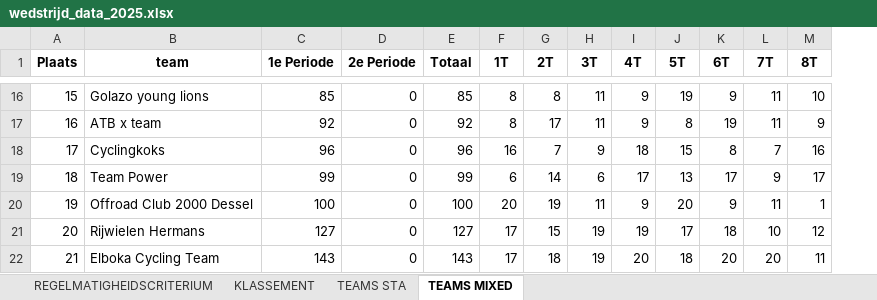
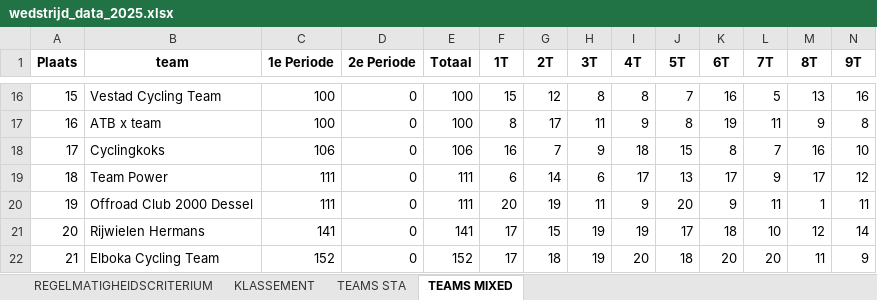
Before and after one commit to JustSeppe14/atb, an Excel workbook: wedstrijd_data_2025.xlsx, sheet TEAMS MIXED, drawn as a sheet; only a part is shown, gaps mark what is left out; values as stored, in another font and other column widths than the file's, no borders; the diff covers the shown part only; the diff names each change by its address in the sheet, - before the commit and + after, or states it on an @@ line.

```diff
--- a/wedstrijd_data_2025.xlsx (sheet TEAMS MIXED)
+++ b/wedstrijd_data_2025.xlsx (sheet TEAMS MIXED)
+column N (9T), rows 16-22: 16 | 8 | 10 | 12 | 11 | 14 | 9
-B16 (team): Golazo young lions
+B16 (team): Vestad Cycling Team
-C16 (1e Periode): 85
+C16 (1e Periode): 100
-E16 (Totaal): 85
+E16 (Totaal): 100
-F16 (1T): 8
+F16 (1T): 15
-G16 (2T): 8
+G16 (2T): 12
-H16 (3T): 11
+H16 (3T): 8
-I16 (4T): 9
+I16 (4T): 8
-J16 (5T): 19
+J16 (5T): 7
-K16 (6T): 9
+K16 (6T): 16
-L16 (7T): 11
+L16 (7T): 5
-M16 (8T): 10
+M16 (8T): 13
-C17 (1e Periode): 92
+C17 (1e Periode): 100
-E17 (Totaal): 92
+E17 (Totaal): 100
-C18 (1e Periode): 96
+C18 (1e Periode): 106
-E18 (Totaal): 96
+E18 (Totaal): 106
-C19 (1e Periode): 99
+C19 (1e Periode): 111
-E19 (Totaal): 99
+E19 (Totaal): 111
-C20 (1e Periode): 100
+C20 (1e Periode): 111
-E20 (Totaal): 100
+E20 (Totaal): 111
-C21 (1e Periode): 127
+C21 (1e Periode): 141
-E21 (Totaal): 127
+E21 (Totaal): 141
-C22 (1e Periode): 143
+C22 (1e Periode): 152
-E22 (Totaal): 143
+E22 (Totaal): 152
```
Also changed, not shown: 56 edited cells elsewhere in this sheet, sheet REGELMATIGHEIDSCRITERIUM, sheet KLASSEMENT, sheet TEAMS STA, Result/finish.xlsx, 15 other files.
